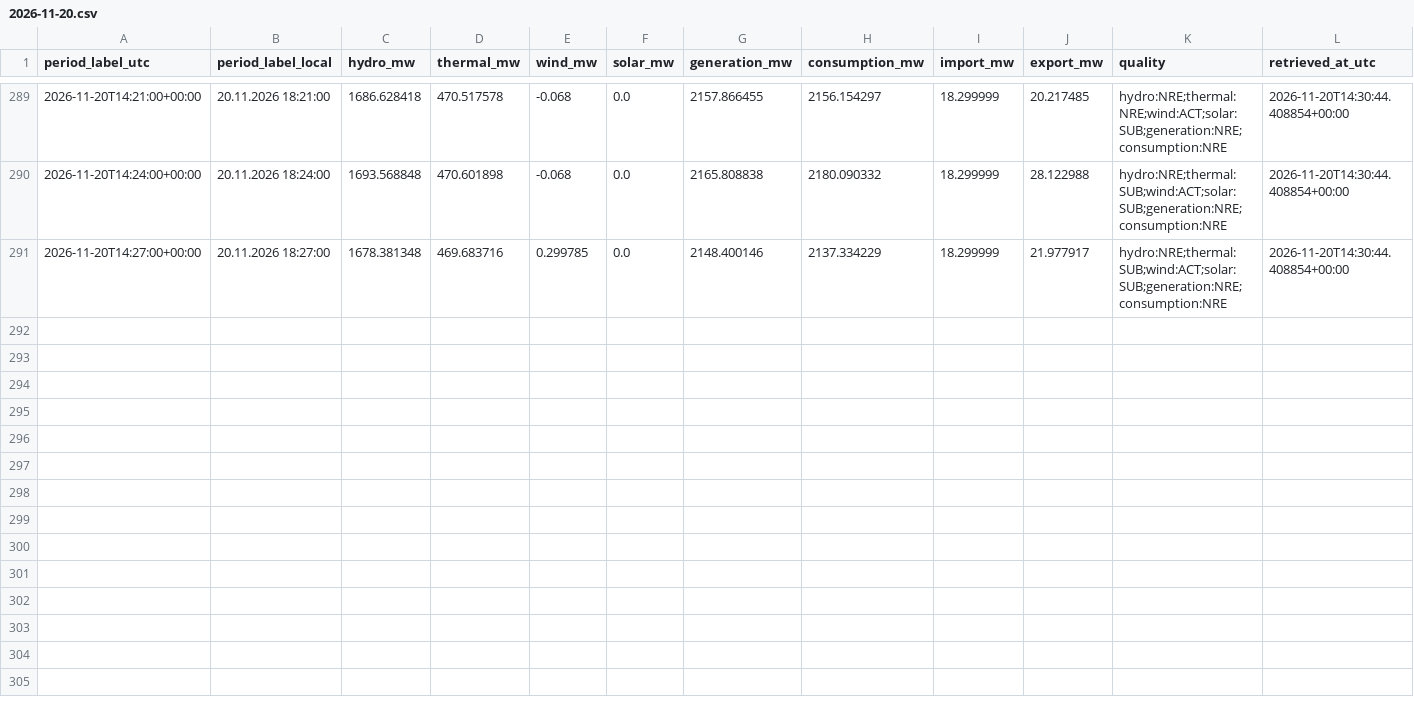
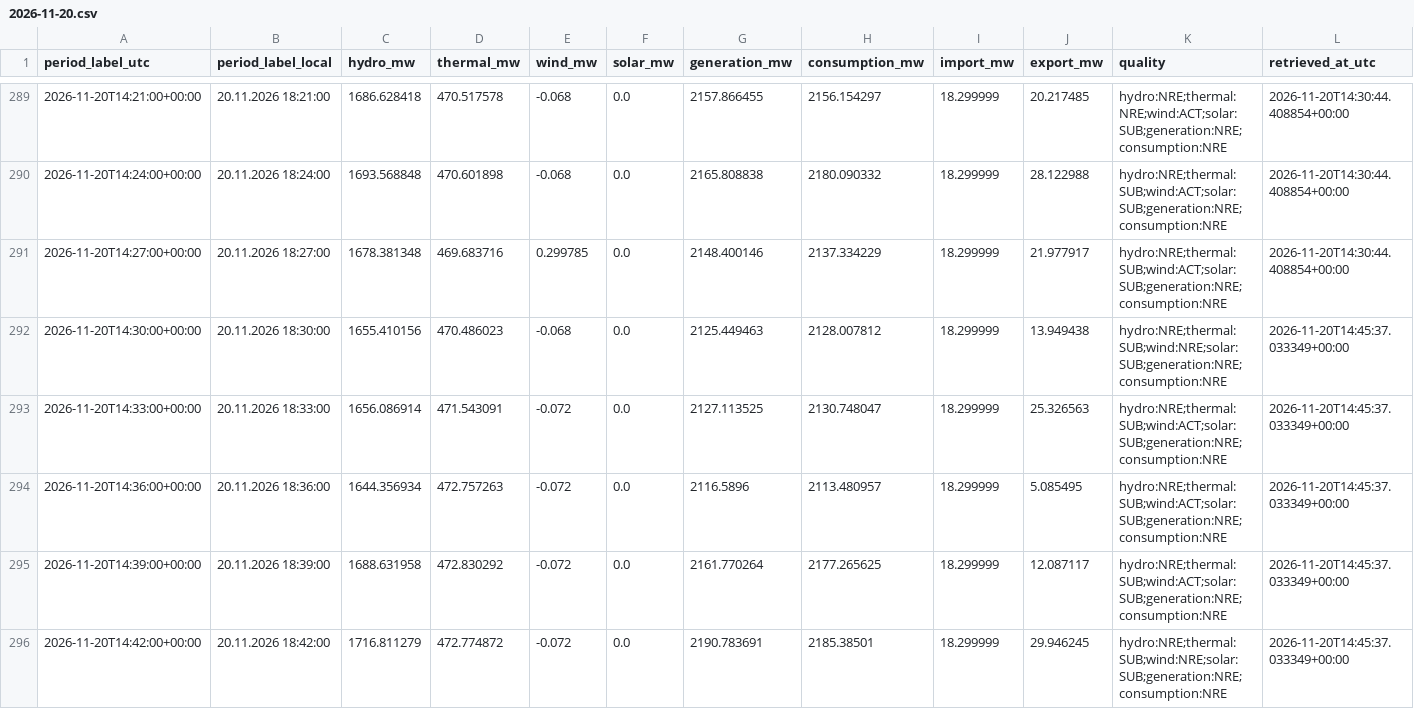
Before and after one commit to GiorgiKhorbaladze/Georgia-WindCast, a CSV file: balance/2026/11/2026-11-20.csv, drawn as a sheet; only a part is shown, gaps mark what is left out; rows hold the shown columns only; the diff names each change by its address in the sheet, - before the commit and + after, or states it on an @@ line.

```diff
--- a/balance/2026/11/2026-11-20.csv
+++ b/balance/2026/11/2026-11-20.csv
+row 292: 2026-11-20T14:30:00+00:00 | 20.11.2026 18:30:00 | 1655.410156 | 470.486023 | -0.068 | 0.0 | 2125.449463 | 2128.007812 | 18.299999 | 13.949438 | hydro:NRE;thermal:SUB;wind:NRE;solar:SUB;generation:NRE;consumption:NRE | 2026-11-20T14:45:37.033349+00:00
+row 293: 2026-11-20T14:33:00+00:00 | 20.11.2026 18:33:00 | 1656.086914 | 471.543091 | -0.072 | 0.0 | 2127.113525 | 2130.748047 | 18.299999 | 25.326563 | hydro:NRE;thermal:SUB;wind:ACT;solar:SUB;generation:NRE;consumption:NRE | 2026-11-20T14:45:37.033349+00:00
+row 294: 2026-11-20T14:36:00+00:00 | 20.11.2026 18:36:00 | 1644.356934 | 472.757263 | -0.072 | 0.0 | 2116.5896 | 2113.480957 | 18.299999 | 5.085495 | hydro:NRE;thermal:SUB;wind:ACT;solar:SUB;generation:NRE;consumption:NRE | 2026-11-20T14:45:37.033349+00:00
+row 295: 2026-11-20T14:39:00+00:00 | 20.11.2026 18:39:00 | 1688.631958 | 472.830292 | -0.072 | 0.0 | 2161.770264 | 2177.265625 | 18.299999 | 12.087117 | hydro:NRE;thermal:SUB;wind:ACT;solar:SUB;generation:NRE;consumption:NRE | 2026-11-20T14:45:37.033349+00:00
+row 296: 2026-11-20T14:42:00+00:00 | 20.11.2026 18:42:00 | 1716.811279 | 472.774872 | -0.072 | 0.0 | 2190.783691 | 2185.38501 | 18.299999 | 29.946245 | hydro:NRE;thermal:SUB;wind:NRE;solar:SUB;generation:NRE;consumption:NRE | 2026-11-20T14:45:37.033349+00:00
```
Also changed, not shown: balance/2026/11/2026-11-08.csv, gse/2026/11/2026-11-08.csv, 3 other files.
